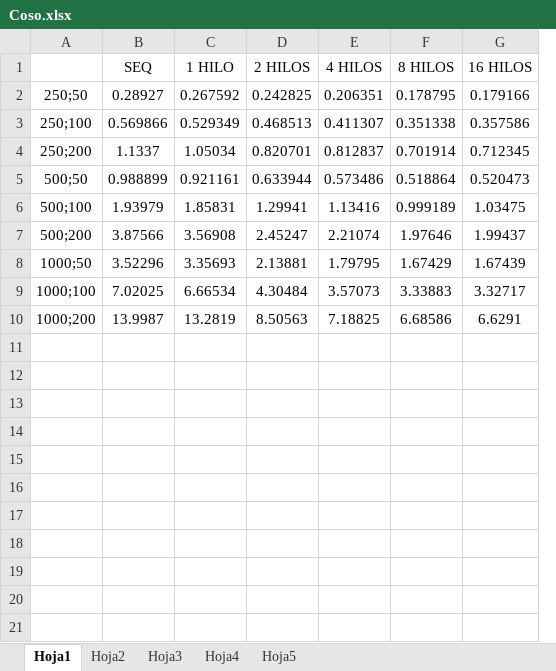
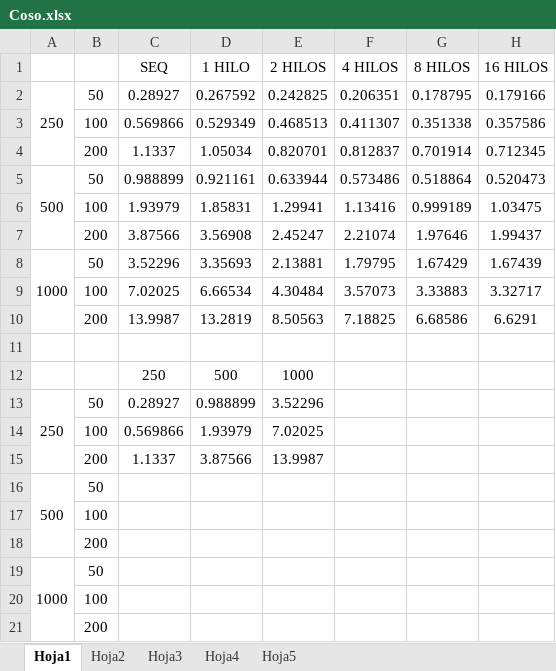
Before and after one commit to roscazo/ARQ_P1, an Excel workbook: Coso.xlsx, sheet Hoja1, drawn as a sheet; values as stored, in another font and other column widths than the file's, no borders; charts and pictures not drawn; removed rows and columns are numbered as before the commit, all else as after; the diff names each change by its address in the sheet, - before the commit and + after, or states it on an @@ line.

```diff
--- a/Coso.xlsx (sheet Hoja1)
+++ b/Coso.xlsx (sheet Hoja1)
-column A, rows 2-10: 250;50 | 250;100 | 250;200 | 500;50 | 500;100 | 500;200 | 1000;50 | 1000;100 | 1000;200
+column A, rows 2-8: 250 |  |  | 500 |  |  | 1000
+column B, rows 2-10: 50 | 100 | 200 | 50 | 100 | 200 | 50 | 100 | 200
+row 11: (empty)
+row 12:  |  | 250 | 500 | 1000
+row 13: 250 | 50 | 0.28927 | 0.988899 | 3.52296
+row 14:  | 100 | 0.569866 | 1.93979 | 7.02025
+row 15:  | 200 | 1.1337 | 3.87566 | 13.9987
+row 16: 500 | 50
+row 17:  | 100
+row 18:  | 200
+row 19: 1000 | 50
+row 20:  | 100
+row 21:  | 200
```
Also changed, not shown: sheet Hoja3, sheet Hoja5, sheet Hoja2, sheet Hoja4, formulas that keep their value, charts or pictures, 43 other files.
